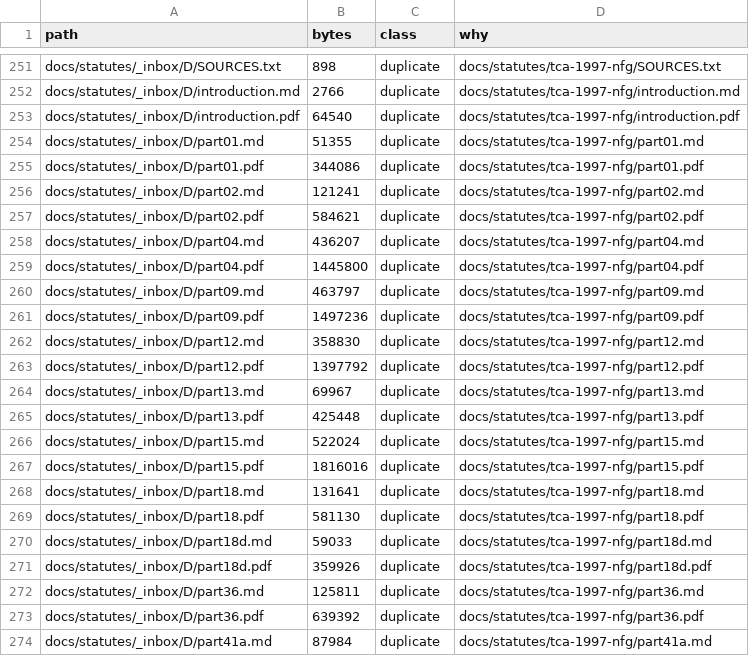
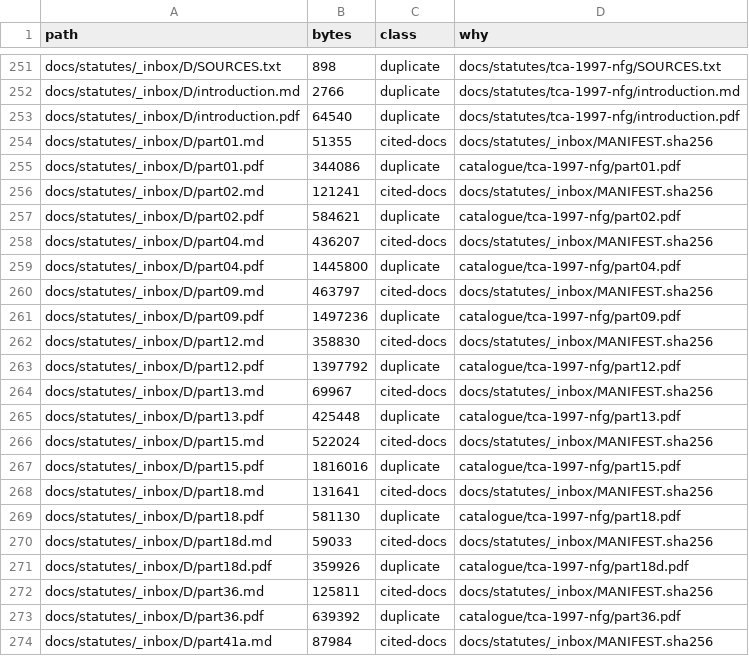
Before and after one commit to aiscimi-code/Leabhar, a CSV file: docs/docs-inventory.csv, drawn as a sheet; only a part is shown, gaps mark what is left out; the diff covers the shown part only.

```diff
--- a/docs/docs-inventory.csv
+++ b/docs/docs-inventory.csv
@@ -253,22 +253,22 @@ docs/statutes/_inbox/D/introduction.md,2766,duplicate,docs/statutes/tca-1997-nfg
 docs/statutes/_inbox/D/introduction.pdf,64540,duplicate,docs/statutes/tca-1997-nfg/introduction.pdf
-docs/statutes/_inbox/D/part01.md,51355,duplicate,docs/statutes/tca-1997-nfg/part01.md
-docs/statutes/_inbox/D/part01.pdf,344086,duplicate,docs/statutes/tca-1997-nfg/part01.pdf
-docs/statutes/_inbox/D/part02.md,121241,duplicate,docs/statutes/tca-1997-nfg/part02.md
-docs/statutes/_inbox/D/part02.pdf,584621,duplicate,docs/statutes/tca-1997-nfg/part02.pdf
-docs/statutes/_inbox/D/part04.md,436207,duplicate,docs/statutes/tca-1997-nfg/part04.md
-docs/statutes/_inbox/D/part04.pdf,1445800,duplicate,docs/statutes/tca-1997-nfg/part04.pdf
-docs/statutes/_inbox/D/part09.md,463797,duplicate,docs/statutes/tca-1997-nfg/part09.md
-docs/statutes/_inbox/D/part09.pdf,1497236,duplicate,docs/statutes/tca-1997-nfg/part09.pdf
-docs/statutes/_inbox/D/part12.md,358830,duplicate,docs/statutes/tca-1997-nfg/part12.md
-docs/statutes/_inbox/D/part12.pdf,1397792,duplicate,docs/statutes/tca-1997-nfg/part12.pdf
-docs/statutes/_inbox/D/part13.md,69967,duplicate,docs/statutes/tca-1997-nfg/part13.md
-docs/statutes/_inbox/D/part13.pdf,425448,duplicate,docs/statutes/tca-1997-nfg/part13.pdf
-docs/statutes/_inbox/D/part15.md,522024,duplicate,docs/statutes/tca-1997-nfg/part15.md
-docs/statutes/_inbox/D/part15.pdf,1816016,duplicate,docs/statutes/tca-1997-nfg/part15.pdf
-docs/statutes/_inbox/D/part18.md,131641,duplicate,docs/statutes/tca-1997-nfg/part18.md
-docs/statutes/_inbox/D/part18.pdf,581130,duplicate,docs/statutes/tca-1997-nfg/part18.pdf
-docs/statutes/_inbox/D/part18d.md,59033,duplicate,docs/statutes/tca-1997-nfg/part18d.md
-docs/statutes/_inbox/D/part18d.pdf,359926,duplicate,docs/statutes/tca-1997-nfg/part18d.pdf
-docs/statutes/_inbox/D/part36.md,125811,duplicate,docs/statutes/tca-1997-nfg/part36.md
-docs/statutes/_inbox/D/part36.pdf,639392,duplicate,docs/statutes/tca-1997-nfg/part36.pdf
-docs/statutes/_inbox/D/part41a.md,87984,duplicate,docs/statutes/tca-1997-nfg/part41a.md
+docs/statutes/_inbox/D/part01.md,51355,cited-docs,docs/statutes/_inbox/MANIFEST.sha256
+docs/statutes/_inbox/D/part01.pdf,344086,duplicate,catalogue/tca-1997-nfg/part01.pdf
+docs/statutes/_inbox/D/part02.md,121241,cited-docs,docs/statutes/_inbox/MANIFEST.sha256
+docs/statutes/_inbox/D/part02.pdf,584621,duplicate,catalogue/tca-1997-nfg/part02.pdf
+docs/statutes/_inbox/D/part04.md,436207,cited-docs,docs/statutes/_inbox/MANIFEST.sha256
+docs/statutes/_inbox/D/part04.pdf,1445800,duplicate,catalogue/tca-1997-nfg/part04.pdf
+docs/statutes/_inbox/D/part09.md,463797,cited-docs,docs/statutes/_inbox/MANIFEST.sha256
+docs/statutes/_inbox/D/part09.pdf,1497236,duplicate,catalogue/tca-1997-nfg/part09.pdf
+docs/statutes/_inbox/D/part12.md,358830,cited-docs,docs/statutes/_inbox/MANIFEST.sha256
+docs/statutes/_inbox/D/part12.pdf,1397792,duplicate,catalogue/tca-1997-nfg/part12.pdf
+docs/statutes/_inbox/D/part13.md,69967,cited-docs,docs/statutes/_inbox/MANIFEST.sha256
+docs/statutes/_inbox/D/part13.pdf,425448,duplicate,catalogue/tca-1997-nfg/part13.pdf
+docs/statutes/_inbox/D/part15.md,522024,cited-docs,docs/statutes/_inbox/MANIFEST.sha256
+docs/statutes/_inbox/D/part15.pdf,1816016,duplicate,catalogue/tca-1997-nfg/part15.pdf
+docs/statutes/_inbox/D/part18.md,131641,cited-docs,docs/statutes/_inbox/MANIFEST.sha256
+docs/statutes/_inbox/D/part18.pdf,581130,duplicate,catalogue/tca-1997-nfg/part18.pdf
+docs/statutes/_inbox/D/part18d.md,59033,cited-docs,docs/statutes/_inbox/MANIFEST.sha256
+docs/statutes/_inbox/D/part18d.pdf,359926,duplicate,catalogue/tca-1997-nfg/part18d.pdf
+docs/statutes/_inbox/D/part36.md,125811,cited-docs,docs/statutes/_inbox/MANIFEST.sha256
+docs/statutes/_inbox/D/part36.pdf,639392,duplicate,catalogue/tca-1997-nfg/part36.pdf
+docs/statutes/_inbox/D/part41a.md,87984,cited-docs,docs/statutes/_inbox/MANIFEST.sha256
```
Also changed, not shown: 24 removed rows and 5 edited cells elsewhere in this file, 55 other files.
